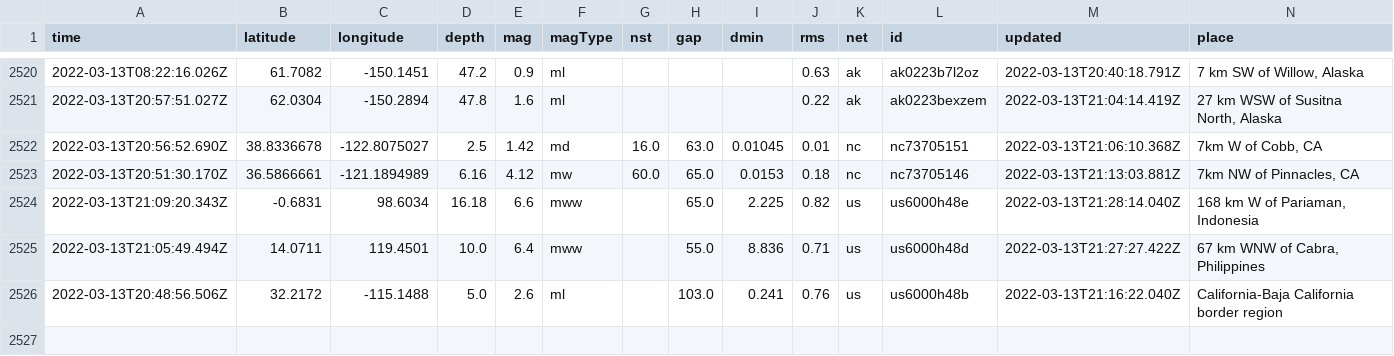
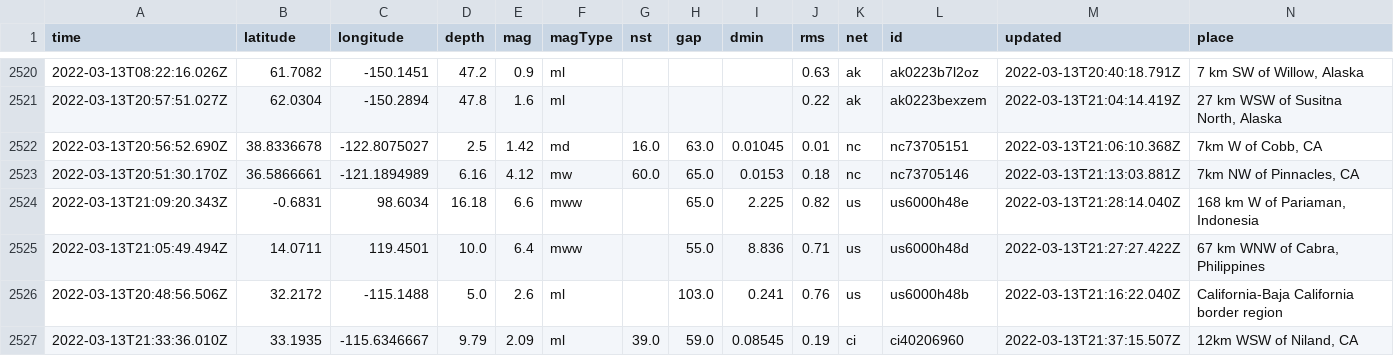
Before and after one commit to lambrechts/nicar2022-github-actions, a CSV file: usgs_main.csv, drawn as a sheet; only a part is shown, gaps mark what is left out; rows hold the shown columns only; the diff names each change by its address in the sheet, - before the commit and + after, or states it on an @@ line.

```diff
--- a/usgs_main.csv
+++ b/usgs_main.csv
+row 2527: 2022-03-13T21:33:36.010Z | 33.1935 | -115.6346667 | 9.79 | 2.09 | ml | 39.0 | 59.0 | 0.08545 | 0.19 | ci | ci40206960 | 2022-03-13T21:37:15.507Z | 12km WSW of Niland, CA
```
Also changed, not shown: usgs_current.csv.
